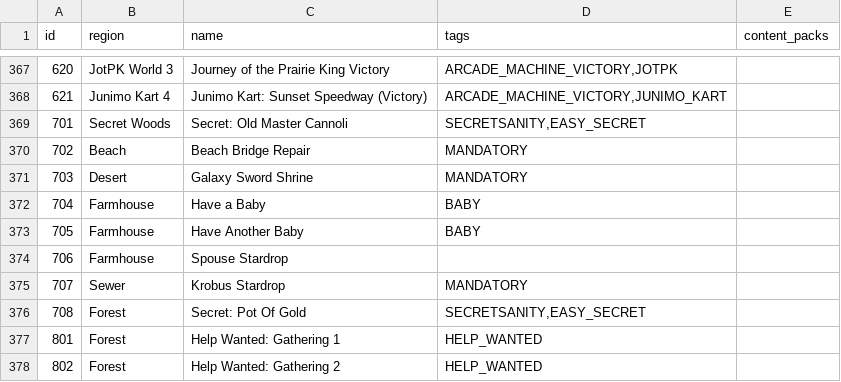
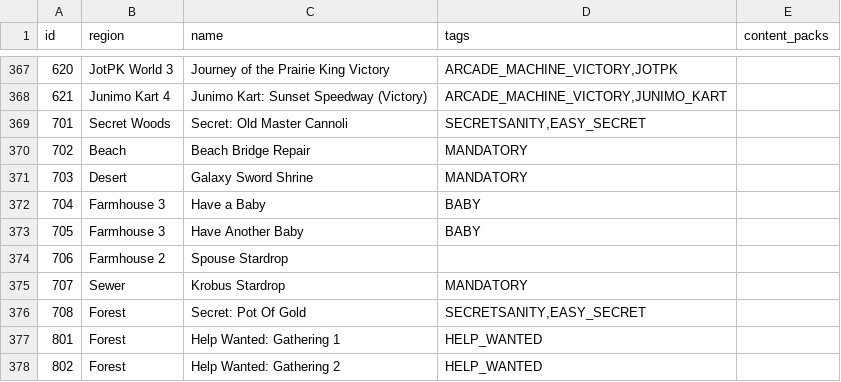
Before and after one commit to agilbert1412/Archipelago, a CSV file: worlds/stardew_valley/data/locations.csv, drawn as a sheet; only a part is shown, gaps mark what is left out.

Commit message:
split up farmhouse to help GER

```diff
--- a/worlds/stardew_valley/data/locations.csv
+++ b/worlds/stardew_valley/data/locations.csv
@@ -371,5 +371,5 @@ id,region,name,tags,content_packs
 703,Desert,Galaxy Sword Shrine,MANDATORY,
-704,Farmhouse,Have a Baby,BABY,
-705,Farmhouse,Have Another Baby,BABY,
-706,Farmhouse,Spouse Stardrop,,
+704,Farmhouse 3,Have a Baby,BABY,
+705,Farmhouse 3,Have Another Baby,BABY,
+706,Farmhouse 2,Spouse Stardrop,,
 707,Sewer,Krobus Stardrop,MANDATORY,
```
Also changed, not shown: 4 other files.
